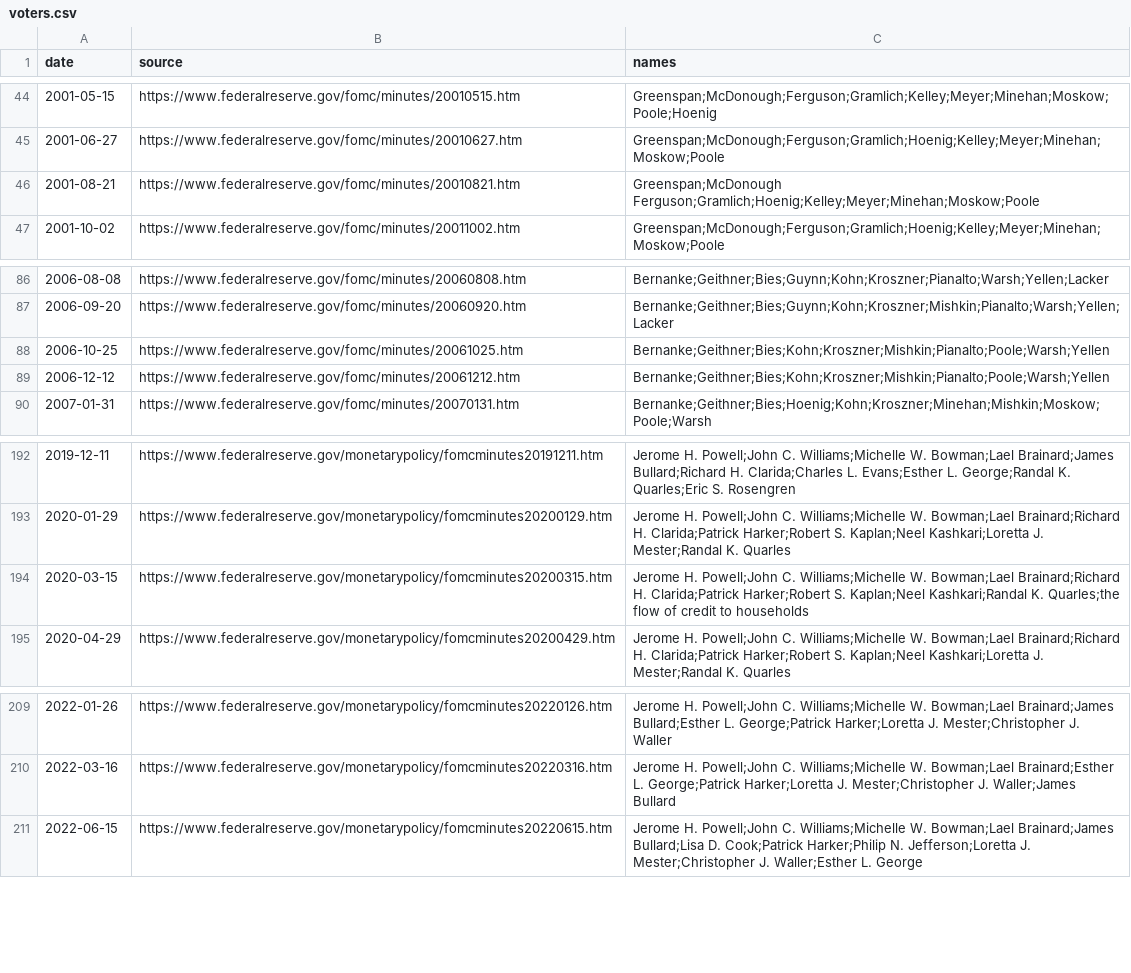
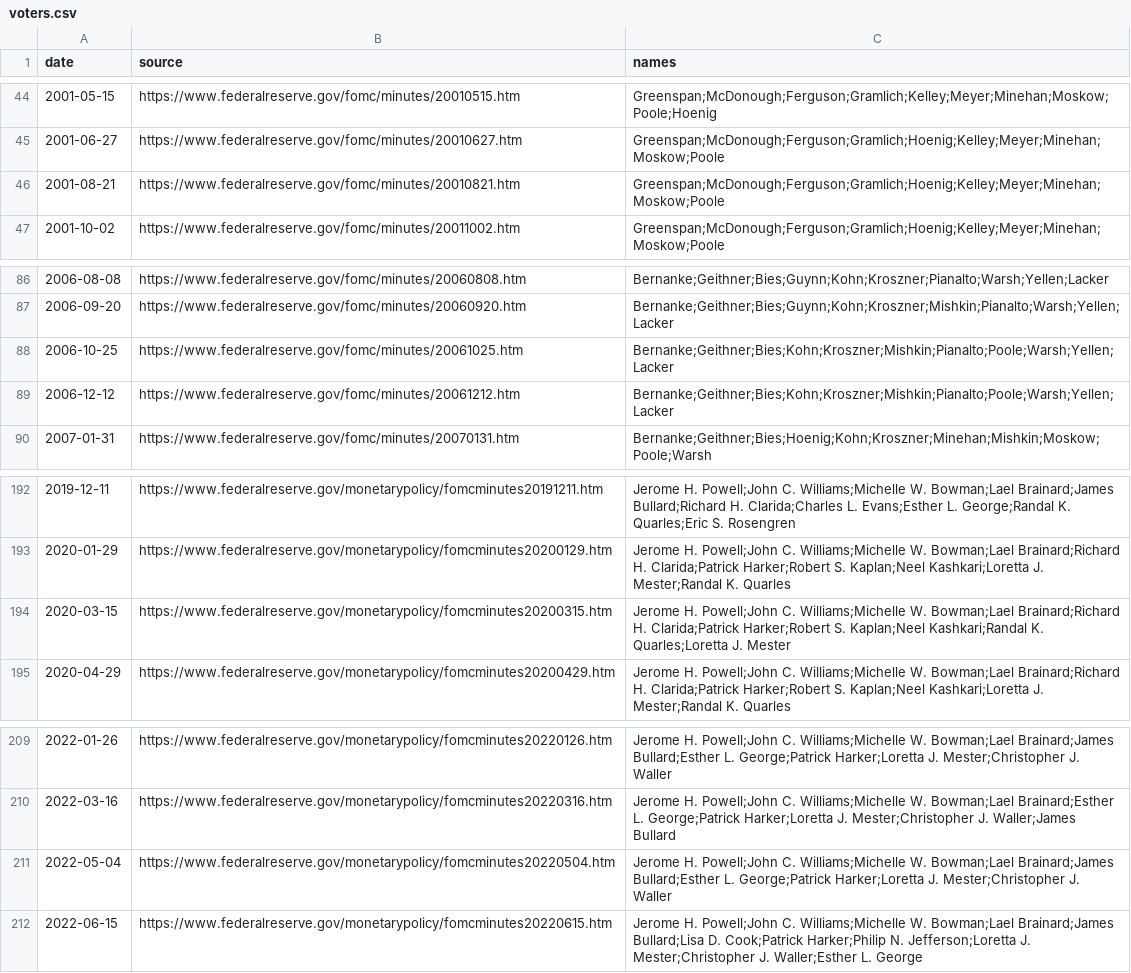
Before and after one commit to Mandamundi/central-bank-voter-index, a CSV file: data/voters.csv, drawn as a sheet; only a part is shown, gaps mark what is left out; the diff covers the shown part only.

```diff
--- a/data/voters.csv
+++ b/data/voters.csv
@@ -45,3 +45,3 @@ date,source,names
 2001-06-27,https://www.federalreserve.gov/fomc/minutes/20010627.htm,Greenspan;McDonough;Ferguson;Gramlich;Hoenig;Kelley;Meyer;Minehan;Moskow;Poole
-2001-08-21,https://www.federalreserve.gov/fomc/minutes/20010821.htm,Greenspan;McDonough Ferguson;Gramlich;Hoenig;Kelley;Meyer;Minehan;Moskow;Poole
+2001-08-21,https://www.federalreserve.gov/fomc/minutes/20010821.htm,Greenspan;McDonough;Ferguson;Gramlich;Hoenig;Kelley;Meyer;Minehan;Moskow;Poole
 2001-10-02,https://www.federalreserve.gov/fomc/minutes/20011002.htm,Greenspan;McDonough;Ferguson;Gramlich;Hoenig;Kelley;Meyer;Minehan;Moskow;Poole
@@ -87,4 +87,4 @@ date,source,names
 2006-09-20,https://www.federalreserve.gov/fomc/minutes/20060920.htm,Bernanke;Geithner;Bies;Guynn;Kohn;Kroszner;Mishkin;Pianalto;Warsh;Yellen;Lacker
-2006-10-25,https://www.federalreserve.gov/fomc/minutes/20061025.htm,Bernanke;Geithner;Bies;Kohn;Kroszner;Mishkin;Pianalto;Poole;Warsh;Yellen
-2006-12-12,https://www.federalreserve.gov/fomc/minutes/20061212.htm,Bernanke;Geithner;Bies;Kohn;Kroszner;Mishkin;Pianalto;Poole;Warsh;Yellen
+2006-10-25,https://www.federalreserve.gov/fomc/minutes/20061025.htm,Bernanke;Geithner;Bies;Kohn;Kroszner;Mishkin;Pianalto;Poole;Warsh;Yellen;Lacker
+2006-12-12,https://www.federalreserve.gov/fomc/minutes/20061212.htm,Bernanke;Geithner;Bies;Kohn;Kroszner;Mishkin;Pianalto;Poole;Warsh;Yellen;Lacker
 2007-01-31,https://www.federalreserve.gov/fomc/minutes/20070131.htm,Bernanke;Geithner;Bies;Hoenig;Kohn;Kroszner;Minehan;Mishkin;Moskow;Poole;Warsh
@@ -193,3 +193,3 @@ date,source,names
 2020-01-29,https://www.federalreserve.gov/monetarypolicy/fomcminutes20200129.htm,Jerome H. Powell;John C. Williams;Michelle W. Bowman;Lael Brainard;Richard H. Clarida;Patrick Harker;Robert S. Kaplan;Neel Kashkari;Loretta J. Mester;Randal K. Quarles
-2020-03-15,https://www.federalreserve.gov/monetarypolicy/fomcminutes20200315.htm,Jerome H. Powell;John C. Williams;Michelle W. Bowman;Lael Brainard;Richard H. Clarida;Patrick Harker;Robert S. Kaplan;Neel Kashkari;Randal K. Quarles;the flow of credit to households
+2020-03-15,https://www.federalreserve.gov/monetarypolicy/fomcminutes20200315.htm,Jerome H. Powell;John C. Williams;Michelle W. Bowman;Lael Brainard;Richard H. Clarida;Patrick Harker;Robert S. Kaplan;Neel Kashkari;Randal K. Quarles;Loretta J. Mester
 2020-04-29,https://www.federalreserve.gov/monetarypolicy/fomcminutes20200429.htm,Jerome H. Powell;John C. Williams;Michelle W. Bowman;Lael Brainard;Richard H. Clarida;Patrick Harker;Robert S. Kaplan;Neel Kashkari;Loretta J. Mester;Randal K. Quarles
@@ -210,2 +210,3 @@ date,source,names
 2022-03-16,https://www.federalreserve.gov/monetarypolicy/fomcminutes20220316.htm,Jerome H. Powell;John C. Williams;Michelle W. Bowman;Lael Brainard;Esther L. George;Patrick Harker;Loretta J. Mester;Christopher J. Waller;James Bullard
+2022-05-04,https://www.federalreserve.gov/monetarypolicy/fomcminutes20220504.htm,Jerome H. Powell;John C. Williams;Michelle W. Bowman;Lael Brainard;James Bullard;Esther L. George;Patrick Harker;Loretta J. Mester;Christopher J. Waller
 2022-06-15,https://www.federalreserve.gov/monetarypolicy/fomcminutes20220615.htm,Jerome H. Powell;John C. Williams;Michelle W. Bowman;Lael Brainard;James Bullard;Lisa D. Cook;Patrick Harker;Philip N. Jefferson;Loretta J. Mester;Christopher J. Waller;Esther L. George
```
Also changed, not shown: 1 added row and 11 edited cells elsewhere in this file, 58 other files.
